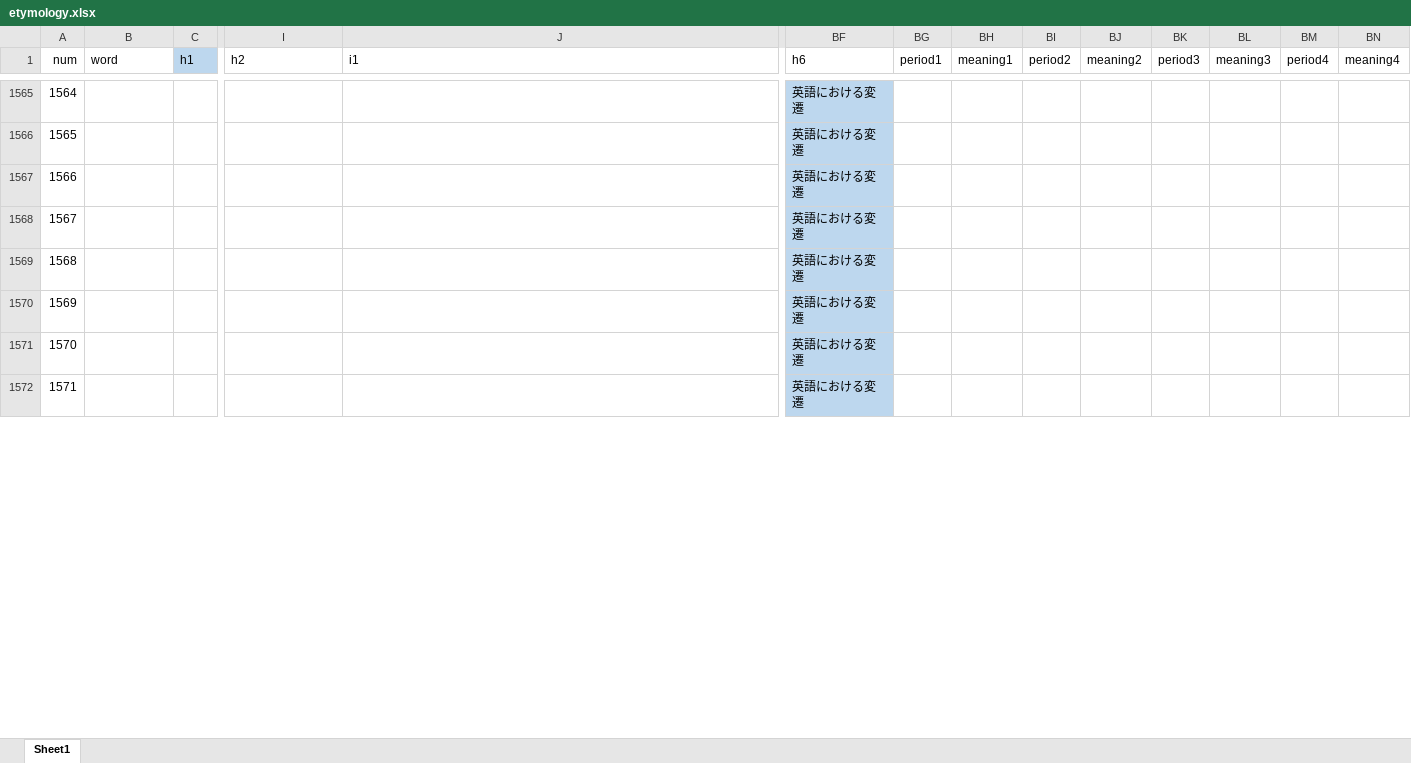
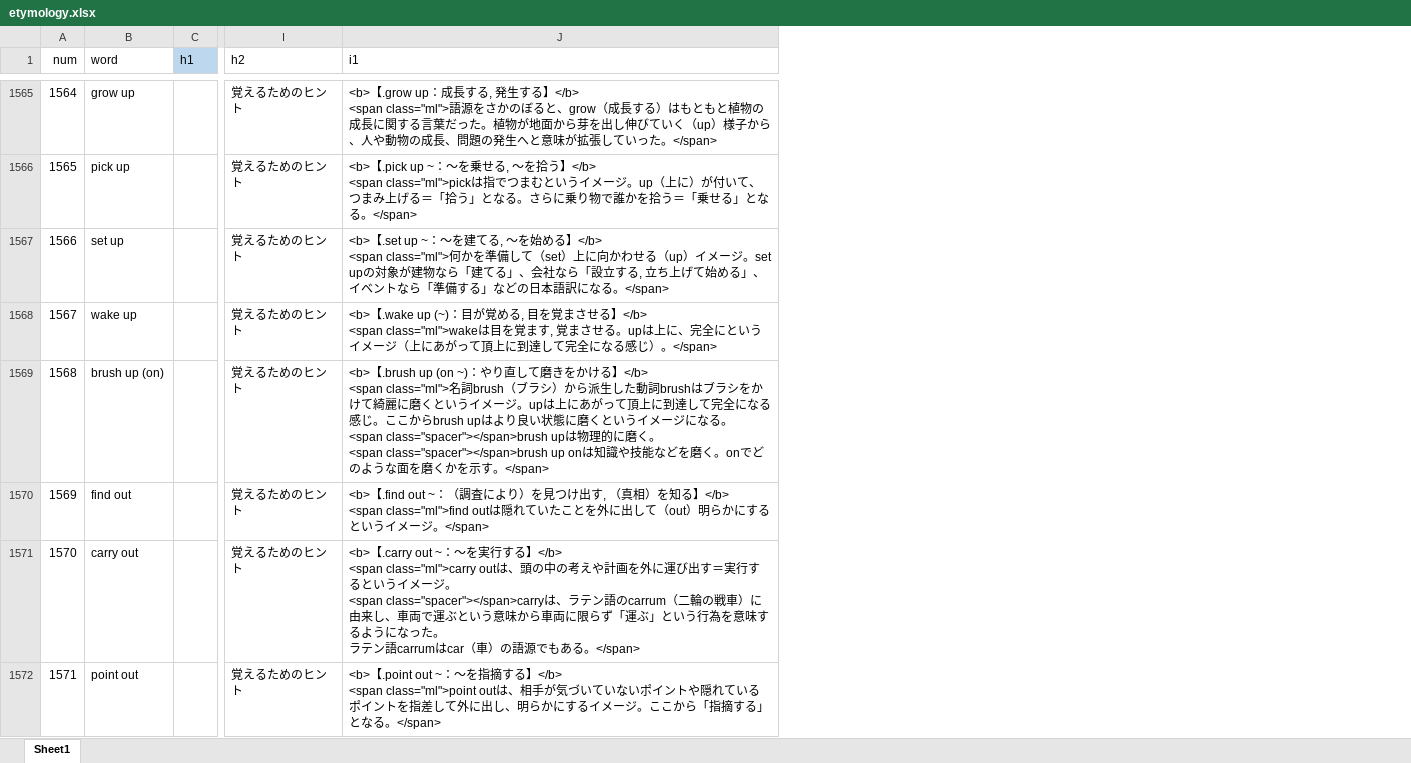
Before and after one commit to mar0ram/etymology-dictionary, an Excel workbook: data/etymology.xlsx, sheet Sheet1, drawn as a sheet; only a part is shown, gaps mark what is left out; values as stored, in another font and other column widths than the file's, no borders; conditional formats not drawn; ↵ is a line break in a cell; the diff covers the shown part only; the diff names each change by its address in the sheet, - before the commit and + after, or states it on an @@ line.

```diff
--- a/data/etymology.xlsx (sheet Sheet1)
+++ b/data/etymology.xlsx (sheet Sheet1)
-column BF (h6), rows 1565-1572: all 英語における変遷
-column BG (period1), empty
-column BH (meaning1), empty
-column BI (period2), empty
-column BJ (meaning2), empty
-column BK (period3), empty
-column BL (meaning3), empty
-column BM (period4), empty
-column BN (meaning4), empty
-B1565 (word): (empty)
+B1565 (word): grow up
-I1565:I1572 (h2): (empty)
+I1565:I1572 (h2): 覚えるためのヒント
-J1565 (i1): (empty)
+J1565 (i1): <b>【.grow up：成長する, 発生する】</b> ↵ <span class="ml">語源をさかのぼると、grow（成長する）はもともと植物の成長に関する言葉だった。植物が地面から芽を出し伸びていく（up）様子から、人や動物の成長、問題の発生へと意味が拡張していった。</span>
-B1566 (word): (empty)
+B1566 (word): pick up
-J1566 (i1): (empty)
+J1566 (i1): <b>【.pick up ~：〜を乗せる, 〜を拾う】</b> ↵ <span class="ml">pickは指でつまむというイメージ。up（上に）が付いて、つまみ上げる＝「拾う」となる。さらに乗り物で誰かを拾う＝「乗せる」となる。</span>
-B1567 (word): (empty)
+B1567 (word): set up
-J1567 (i1): (empty)
+J1567 (i1): <b>【.set up ~：〜を建てる, 〜を始める】</b> ↵ <span class="ml">何かを準備して（set）上に向かわせる（up）イメージ。set upの対象が建物なら「建てる」、会社なら「設立する, 立ち上げて始める」、イベントなら「準備する」などの日本語訳になる。</span>
-B1568 (word): (empty)
+B1568 (word): wake up
-J1568 (i1): (empty)
+J1568 (i1): <b>【.wake up (~)：目が覚める, 目を覚まさせる】</b> ↵ <span class="ml">wakeは目を覚ます, 覚まさせる。upは上に、完全にというイメージ（上にあがって頂上に到達して完全になる感じ）。</span>
-B1569 (word): (empty)
+B1569 (word): brush up (on)
-J1569 (i1): (empty)
+J1569 (i1): <b>【.brush up (on ~)：やり直して磨きをかける】</b> ↵ <span class="ml">名詞brush（ブラシ）から派生した動詞brushはブラシをかけて綺麗に磨くというイメージ。upは上にあがって頂上に到達して完全になる感じ。ここからbrush upはより良い状態に磨くというイメージになる。 ↵ <span class="spacer"></span>brush upは物理的に磨く。 ↵ <span class="spacer"></span>brush up onは知識や技能などを磨く。onでどのような面を磨くかを示す。</span>
-B1570 (word): (empty)
+B1570 (word): find out
-J1570 (i1): (empty)
+J1570 (i1): <b>【.find out ~：（調査により）を見つけ出す, （真相）を知る】</b> ↵ <span class="ml">find outは隠れていたことを外に出して（out）明らかにするというイメージ。</span>
-B1571 (word): (empty)
+B1571 (word): carry out
-J1571 (i1): (empty)
+J1571 (i1): <b>【.carry out ~：〜を実行する】</b> ↵ <span class="ml">carry outは、頭の中の考えや計画を外に運び出す＝実行するというイメージ。 ↵ <span class="spacer"></span>carryは、ラテン語のcarrum（二輪の戦車）に由来し、車両で運ぶという意味から車両に限らず「運ぶ」という行為を意味するようになった。 ↵ ラテン語carrumはcar（車）の語源でもある。</span>
-B1572 (word): (empty)
+B1572 (word): point out
-J1572 (i1): (empty)
+J1572 (i1): <b>【.point out ~：〜を指摘する】</b> ↵ <span class="ml">point outは、相手が気づいていないポイントや隠れているポイントを指差して外に出し、明らかにするイメージ。ここから「指摘する」となる。</span>
```
Also changed, not shown: 1138 edited cells elsewhere in this sheet, 3 other files.
